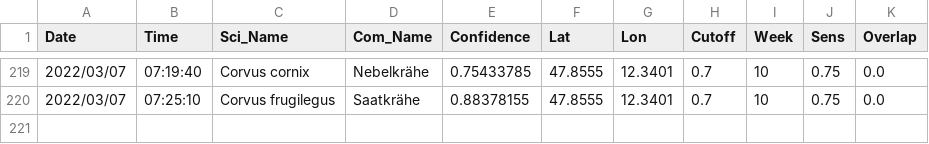
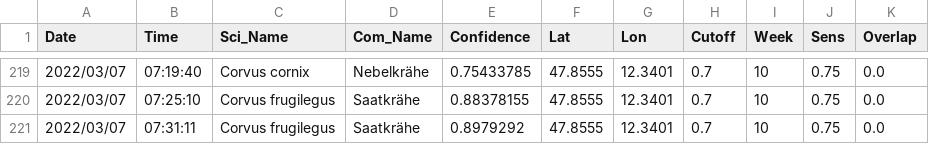
Before and after one commit to gitalm/BirdNetPiGitHub, a CSV file: BirdDB.csv, drawn as a sheet; only a part is shown, gaps mark what is left out.

Commit message:
BirdNET-PI Solar

```diff
--- a/BirdDB.csv
+++ b/BirdDB.csv
@@ -220 +220,2 @@ Date,Time,Sci_Name,Com_Name,Confidence,Lat,Lon,Cutoff,Week,Sens,Overlap
 2022/03/07,07:25:10,Corvus frugilegus,Saatkrähe,0.88378155,47.8555,12.3401,0.7,10,0.75,0.0
+2022/03/07,07:31:11,Corvus frugilegus,Saatkrähe,0.8979292,47.8555,12.3401,0.7,10,0.75,0.0
```
Also changed, not shown: 2 other files.
